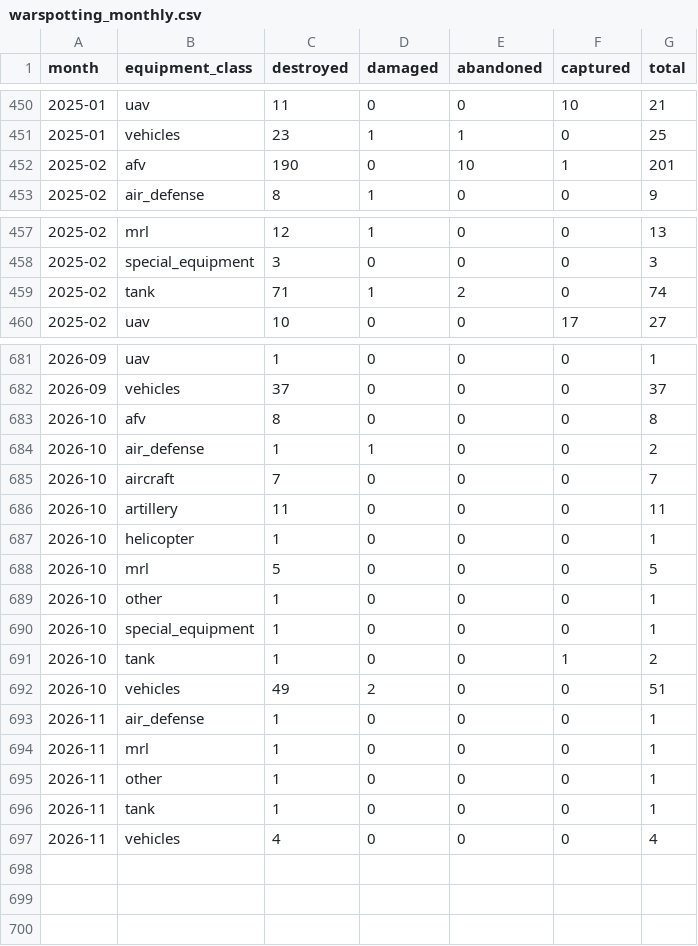
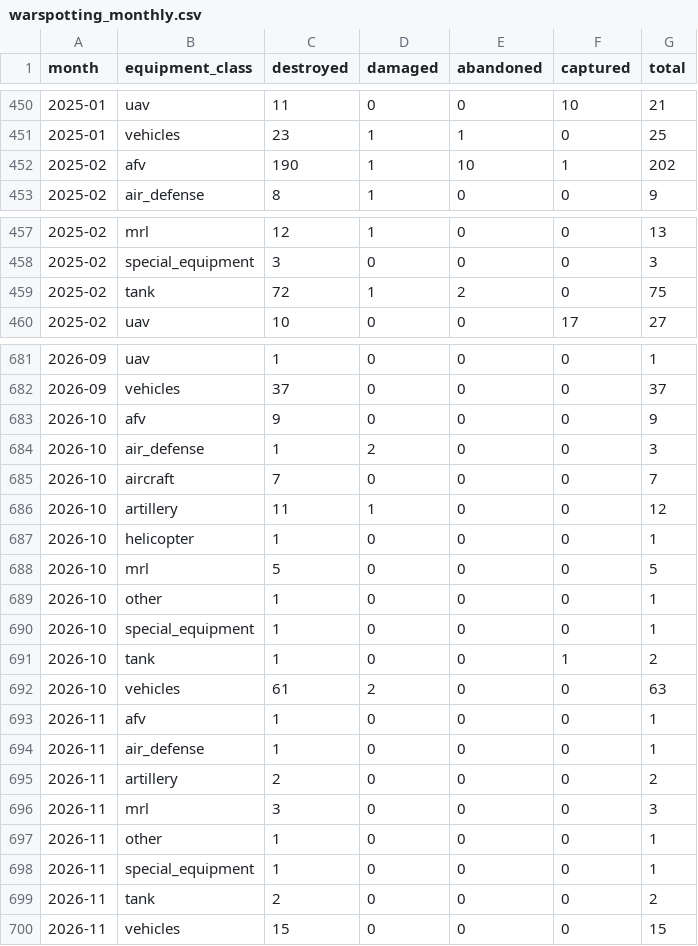
Before and after one commit to WillBillWall/generative-ai-for-beginners, a CSV file: osint-dashboard/data/processed/warspotting_monthly.csv, drawn as a sheet; only a part is shown, gaps mark what is left out; the diff covers the shown part only.

```diff
--- a/osint-dashboard/data/processed/warspotting_monthly.csv
+++ b/osint-dashboard/data/processed/warspotting_monthly.csv
@@ -451,3 +451,3 @@ month,equipment_class,destroyed,damaged,abandoned,captured,total
 2025-01,vehicles,23,1,1,0,25
-2025-02,afv,190,0,10,1,201
+2025-02,afv,190,1,10,1,202
 2025-02,air_defense,8,1,0,0,9
@@ -458,3 +458,3 @@ month,equipment_class,destroyed,damaged,abandoned,captured,total
 2025-02,special_equipment,3,0,0,0,3
-2025-02,tank,71,1,2,0,74
+2025-02,tank,72,1,2,0,75
 2025-02,uav,10,0,0,17,27
@@ -682,6 +682,6 @@ month,equipment_class,destroyed,damaged,abandoned,captured,total
 2026-09,vehicles,37,0,0,0,37
-2026-10,afv,8,0,0,0,8
-2026-10,air_defense,1,1,0,0,2
+2026-10,afv,9,0,0,0,9
+2026-10,air_defense,1,2,0,0,3
 2026-10,aircraft,7,0,0,0,7
-2026-10,artillery,11,0,0,0,11
+2026-10,artillery,11,1,0,0,12
 2026-10,helicopter,1,0,0,0,1
@@ -691,7 +691,10 @@ month,equipment_class,destroyed,damaged,abandoned,captured,total
 2026-10,tank,1,0,0,1,2
-2026-10,vehicles,49,2,0,0,51
+2026-10,vehicles,61,2,0,0,63
+2026-11,afv,1,0,0,0,1
 2026-11,air_defense,1,0,0,0,1
-2026-11,mrl,1,0,0,0,1
+2026-11,artillery,2,0,0,0,2
+2026-11,mrl,3,0,0,0,3
 2026-11,other,1,0,0,0,1
-2026-11,tank,1,0,0,0,1
-2026-11,vehicles,4,0,0,0,4
+2026-11,special_equipment,1,0,0,0,1
+2026-11,tank,2,0,0,0,2
+2026-11,vehicles,15,0,0,0,15
```
Also changed, not shown: 8 edited cells elsewhere in this file, osint-dashboard/data/processed/equipment_monthly.csv, osint-dashboard/data/processed/monthly.csv, 9 other files.
